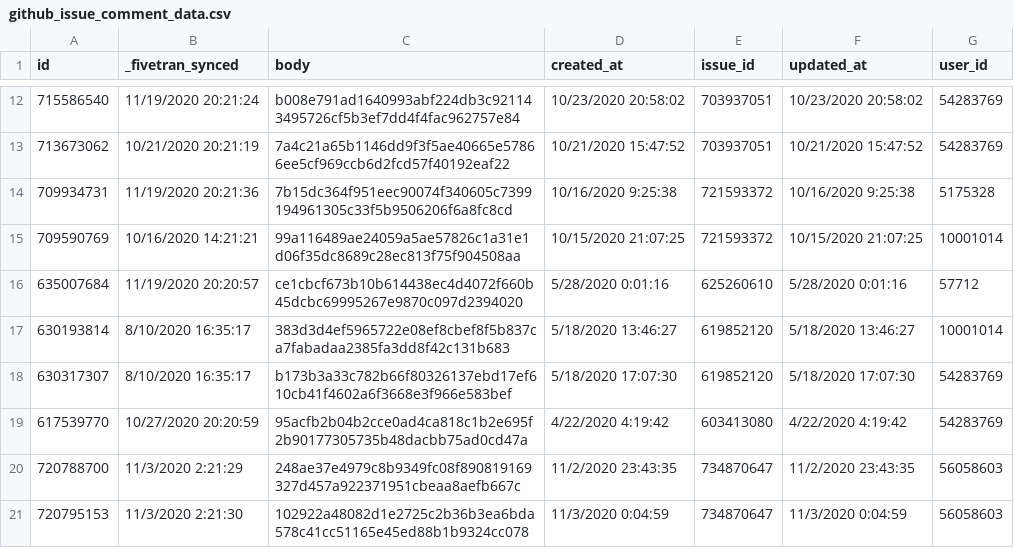
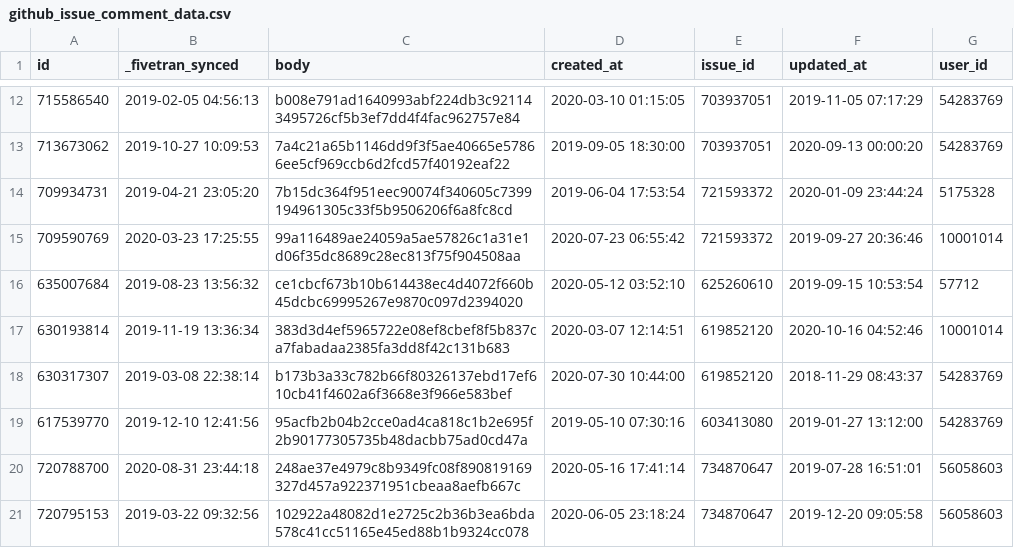
Before and after one commit to fivetran/dbt_github_source, a CSV file: integration_tests/data/github_issue_comment_data.csv, drawn as a sheet; only a part is shown, gaps mark what is left out; the diff covers the shown part only.

```diff
--- a/integration_tests/data/github_issue_comment_data.csv
+++ b/integration_tests/data/github_issue_comment_data.csv
@@ -12,10 +12,10 @@ id,_fivetran_synced,body,created_at,issue_id,updated_at,user_id
-715586540,11/19/2020 20:21:24,b008e791ad1640993abf224db3c921143495726cf5b3ef7dd4f4fac962757e84,10/23/2020 20:58:02,703937051,10/23/2020 20:58:02,54283769
-713673062,10/21/2020 20:21:19,7a4c21a65b1146dd9f3f5ae40665e57866ee5cf969ccb6d2fcd57f40192eaf22,10/21/2020 15:47:52,703937051,10/21/2020 15:47:52,54283769
-709934731,11/19/2020 20:21:36,7b15dc364f951eec90074f340605c7399194961305c33f5b9506206f6a8fc8cd,10/16/2020 9:25:38,721593372,10/16/2020 9:25:38,5175328
-709590769,10/16/2020 14:21:21,99a116489ae24059a5ae57826c1a31e1d06f35dc8689c28ec813f75f904508aa,10/15/2020 21:07:25,721593372,10/15/2020 21:07:25,10001014
-635007684,11/19/2020 20:20:57,ce1cbcf673b10b614438ec4d4072f660b45dcbc69995267e9870c097d2394020,5/28/2020 0:01:16,625260610,5/28/2020 0:01:16,57712
-630193814,8/10/2020 16:35:17,383d3d4ef5965722e08ef8cbef8f5b837ca7fabadaa2385fa3dd8f42c131b683,5/18/2020 13:46:27,619852120,5/18/2020 13:46:27,10001014
-630317307,8/10/2020 16:35:17,b173b3a33c782b66f80326137ebd17ef610cb41f4602a6f3668e3f966e583bef,5/18/2020 17:07:30,619852120,5/18/2020 17:07:30,54283769
-617539770,10/27/2020 20:20:59,95acfb2b04b2cce0ad4ca818c1b2e695f2b90177305735b48dacbb75ad0cd47a,4/22/2020 4:19:42,603413080,4/22/2020 4:19:42,54283769
-720788700,11/3/2020 2:21:29,248ae37e4979c8b9349fc08f890819169327d457a922371951cbeaa8aefb667c,11/2/2020 23:43:35,734870647,11/2/2020 23:43:35,56058603
-720795153,11/3/2020 2:21:30,102922a48082d1e2725c2b36b3ea6bda578c41cc51165e45ed88b1b9324cc078,11/3/2020 0:04:59,734870647,11/3/2020 0:04:59,56058603
+715586540,2019-02-05 04:56:13,b008e791ad1640993abf224db3c921143495726cf5b3ef7dd4f4fac962757e84,2020-03-10 01:15:05,703937051,2019-11-05 07:17:29,54283769
+713673062,2019-10-27 10:09:53,7a4c21a65b1146dd9f3f5ae40665e57866ee5cf969ccb6d2fcd57f40192eaf22,2019-09-05 18:30:00,703937051,2020-09-13 00:00:20,54283769
+709934731,2019-04-21 23:05:20,7b15dc364f951eec90074f340605c7399194961305c33f5b9506206f6a8fc8cd,2019-06-04 17:53:54,721593372,2020-01-09 23:44:24,5175328
+709590769,2020-03-23 17:25:55,99a116489ae24059a5ae57826c1a31e1d06f35dc8689c28ec813f75f904508aa,2020-07-23 06:55:42,721593372,2019-09-27 20:36:46,10001014
+635007684,2019-08-23 13:56:32,ce1cbcf673b10b614438ec4d4072f660b45dcbc69995267e9870c097d2394020,2020-05-12 03:52:10,625260610,2019-09-15 10:53:54,57712
+630193814,2019-11-19 13:36:34,383d3d4ef5965722e08ef8cbef8f5b837ca7fabadaa2385fa3dd8f42c131b683,2020-03-07 12:14:51,619852120,2020-10-16 04:52:46,10001014
+630317307,2019-03-08 22:38:14,b173b3a33c782b66f80326137ebd17ef610cb41f4602a6f3668e3f966e583bef,2020-07-30 10:44:00,619852120,2018-11-29 08:43:37,54283769
+617539770,2019-12-10 12:41:56,95acfb2b04b2cce0ad4ca818c1b2e695f2b90177305735b48dacbb75ad0cd47a,2019-05-10 07:30:16,603413080,2019-01-27 13:12:00,54283769
+720788700,2020-08-31 23:44:18,248ae37e4979c8b9349fc08f890819169327d457a922371951cbeaa8aefb667c,2020-05-16 17:41:14,734870647,2019-07-28 16:51:01,56058603
+720795153,2019-03-22 09:32:56,102922a48082d1e2725c2b36b3ea6bda578c41cc51165e45ed88b1b9324cc078,2020-06-05 23:18:24,734870647,2019-12-20 09:05:58,56058603
```
Also changed, not shown: 99 edited cells elsewhere in this file, integration_tests/data/github_issue_closed_history_data.csv, integration_tests/data/github_issue_data.csv, 8 other files.
